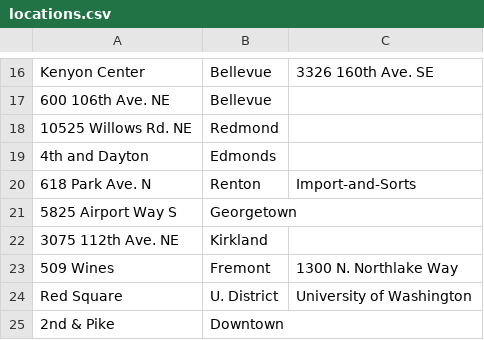
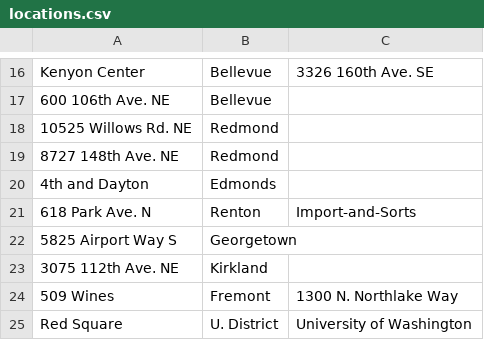
Before and after one commit to jmartenstein/streetfood, a CSV file: data/locations.csv, drawn as a sheet; only a part is shown, gaps mark what is left out; the shorter side is filled out with more unchanged rows.

```diff
--- a/data/locations.csv
+++ b/data/locations.csv
@@ -18,2 +18,3 @@ Kenyon Center,Bellevue,3326 160th Ave. SE
 10525 Willows Rd. NE,Redmond,
+8727 148th Ave. NE,Redmond,
 4th and Dayton,Edmonds,
```
Also changed, not shown: data/stops.csv.
